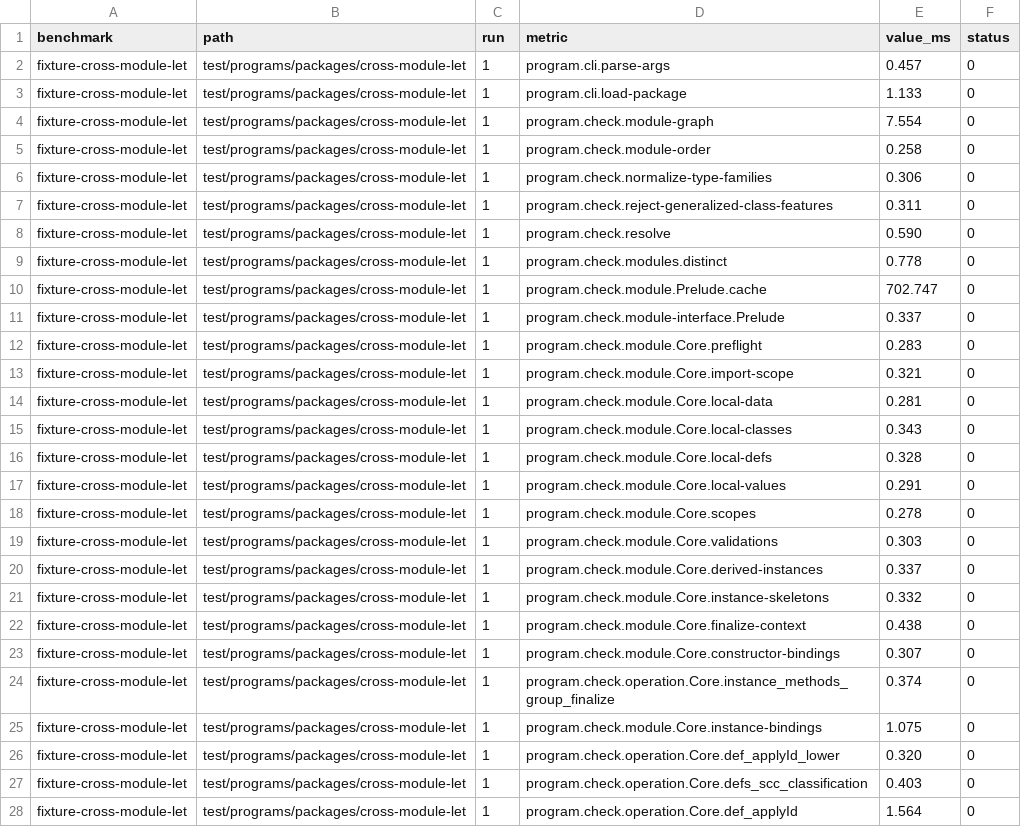
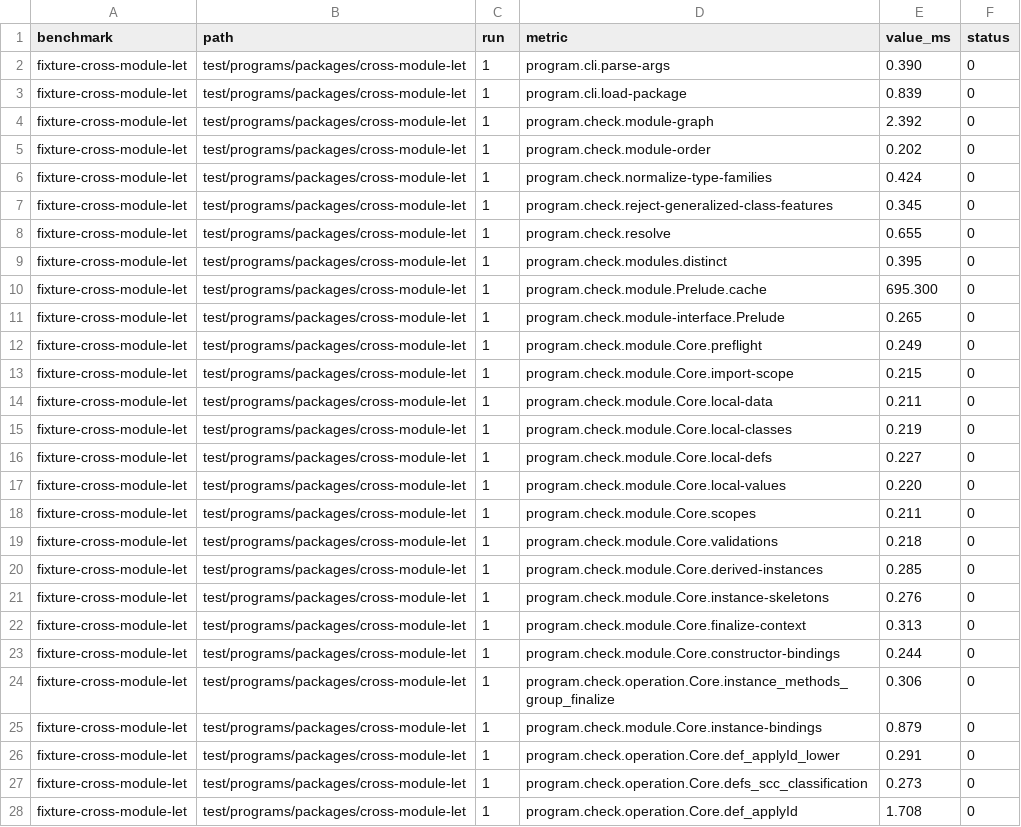
Before and after one commit to soulomoon/mlf2, a TSV file: bench/results/latest.runs.tsv, drawn as a sheet; only a part is shown; the diff covers the shown part only; the diff names each change by its address in the sheet, - before the commit and + after, or states it on an @@ line.

```diff
--- a/bench/results/latest.runs.tsv
+++ b/bench/results/latest.runs.tsv
-E2 (value_ms): 0.457
+E2 (value_ms): 0.390
-E3 (value_ms): 1.133
+E3 (value_ms): 0.839
-E4 (value_ms): 7.554
+E4 (value_ms): 2.392
-E5 (value_ms): 0.258
+E5 (value_ms): 0.202
-E6 (value_ms): 0.306
+E6 (value_ms): 0.424
-E7 (value_ms): 0.311
+E7 (value_ms): 0.345
-E8 (value_ms): 0.590
+E8 (value_ms): 0.655
-E9 (value_ms): 0.778
+E9 (value_ms): 0.395
-E10 (value_ms): 702.747
+E10 (value_ms): 695.300
-E11 (value_ms): 0.337
+E11 (value_ms): 0.265
-E12 (value_ms): 0.283
+E12 (value_ms): 0.249
-E13 (value_ms): 0.321
+E13 (value_ms): 0.215
-E14 (value_ms): 0.281
+E14 (value_ms): 0.211
-E15 (value_ms): 0.343
+E15 (value_ms): 0.219
-E16 (value_ms): 0.328
+E16 (value_ms): 0.227
-E17 (value_ms): 0.291
+E17 (value_ms): 0.220
-E18 (value_ms): 0.278
+E18 (value_ms): 0.211
-E19 (value_ms): 0.303
+E19 (value_ms): 0.218
-E20 (value_ms): 0.337
+E20 (value_ms): 0.285
-E21 (value_ms): 0.332
+E21 (value_ms): 0.276
-E22 (value_ms): 0.438
+E22 (value_ms): 0.313
-E23 (value_ms): 0.307
+E23 (value_ms): 0.244
-E24 (value_ms): 0.374
+E24 (value_ms): 0.306
-E25 (value_ms): 1.075
+E25 (value_ms): 0.879
-E26 (value_ms): 0.320
+E26 (value_ms): 0.291
-E27 (value_ms): 0.403
+E27 (value_ms): 0.273
-E28 (value_ms): 1.564
+E28 (value_ms): 1.708
```
Also changed, not shown: 31 edited cells elsewhere in this file, bench/results/latest.tsv, bench/results/parser-library-latest.runs.tsv, 54 other files.
